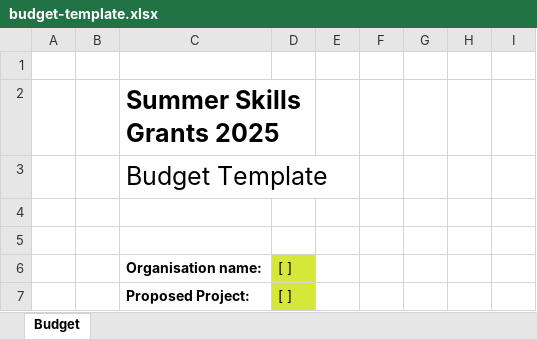
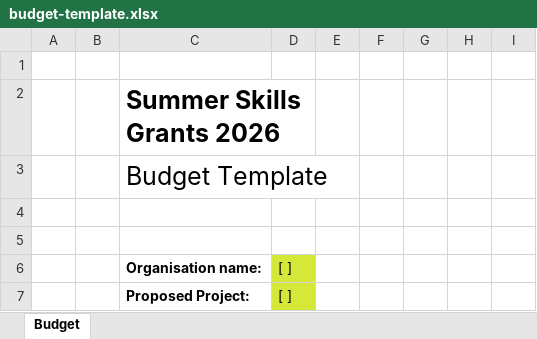
Before and after one commit to Startbook/startbook.github.io, an Excel workbook: london-youth-summer-skills-grants/budget-template.xlsx, sheet Budget, drawn as a sheet; only a part is shown; values as stored, in another font and other column widths than the file's, no borders; charts and pictures and conditional formats not drawn; the diff names each change by its address in the sheet, - before the commit and + after, or states it on an @@ line.

Commit message:
update london-youth

```diff
--- a/london-youth-summer-skills-grants/budget-template.xlsx (sheet Budget)
+++ b/london-youth-summer-skills-grants/budget-template.xlsx (sheet Budget)
-C2: Summer Skills Grants 2025
+C2: Summer Skills Grants 2026
```
Also changed, not shown: 6 other files.
